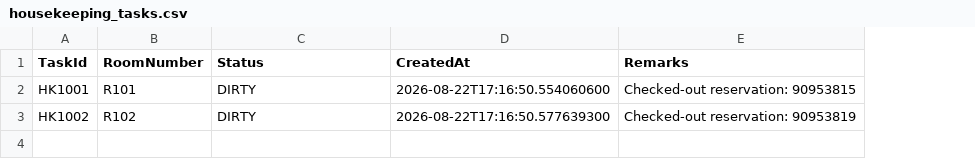
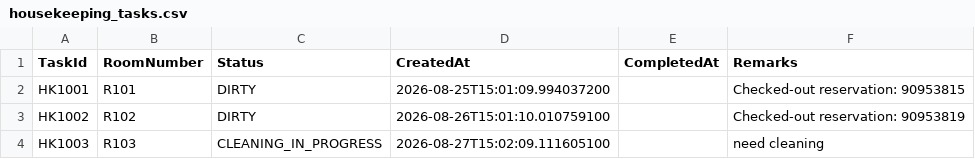
Before and after one commit to cheeweng20/Data-Structure, a CSV file: HousekeepingAndTaskLog/src/housekeeping_tasks.csv, drawn as a sheet; the diff names each change by its address in the sheet, - before the commit and + after, or states it on an @@ line.

```diff
--- a/HousekeepingAndTaskLog/src/housekeeping_tasks.csv
+++ b/HousekeepingAndTaskLog/src/housekeeping_tasks.csv
+column E (CompletedAt), empty
-D2 (CreatedAt): 2026-08-22T17:16:50.554060600
+D2 (CreatedAt): 2026-08-25T15:01:09.994037200
-D3 (CreatedAt): 2026-08-22T17:16:50.577639300
+D3 (CreatedAt): 2026-08-26T15:01:10.010759100
+row 4: HK1003 | R103 | CLEANING_IN_PROGRESS | 2026-08-27T15:02:09.111605100 |  | need cleaning
```
Also changed, not shown: 6 other files.
